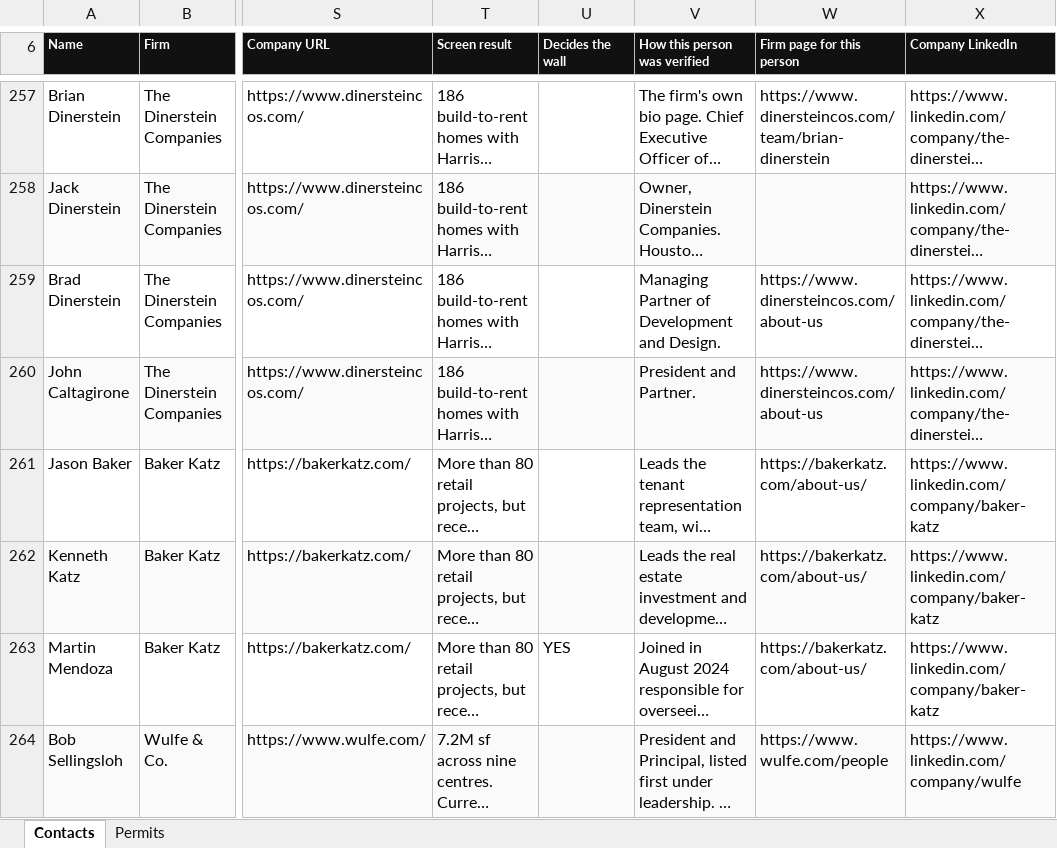
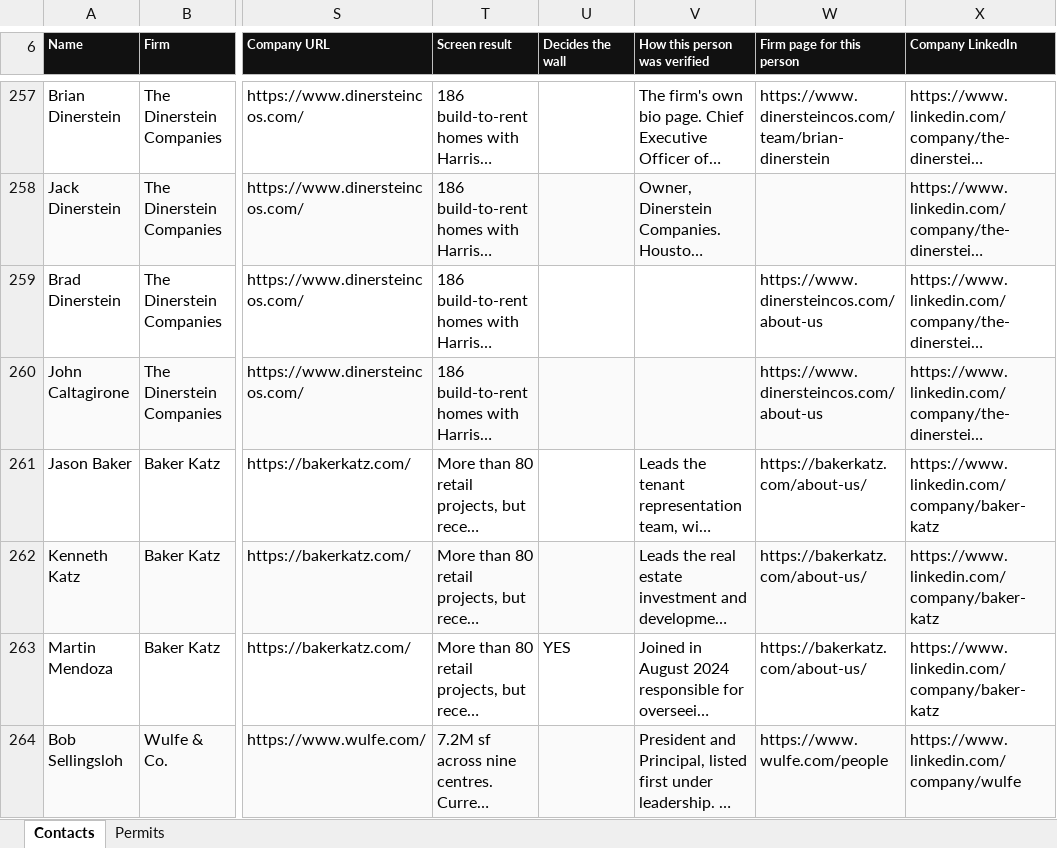
Before and after one commit to ibarzabalhec/houston-3d-rolodex, an Excel workbook: docs/ICON_Greater_Houston_Rolodex.xlsx, sheet Contacts, drawn as a sheet; only a part is shown, gaps mark what is left out; long unchanged cells end in …; values as stored, in another font and other column widths than the file's, no borders; the diff covers the shown part only; the diff names each change by its address in the sheet, - before the commit and + after, or states it on an @@ line.

```diff
--- a/docs/ICON_Greater_Houston_Rolodex.xlsx (sheet Contacts)
+++ b/docs/ICON_Greater_Houston_Rolodex.xlsx (sheet Contacts)
-V259 (How this person was verified): Managing Partner of Development and Design.
+V259 (How this person was verified): (empty)
-V260 (How this person was verified): President and Partner.
+V260 (How this person was verified): (empty)
```
Also changed, not shown: 38 edited cells elsewhere in this sheet, 7 other files.
